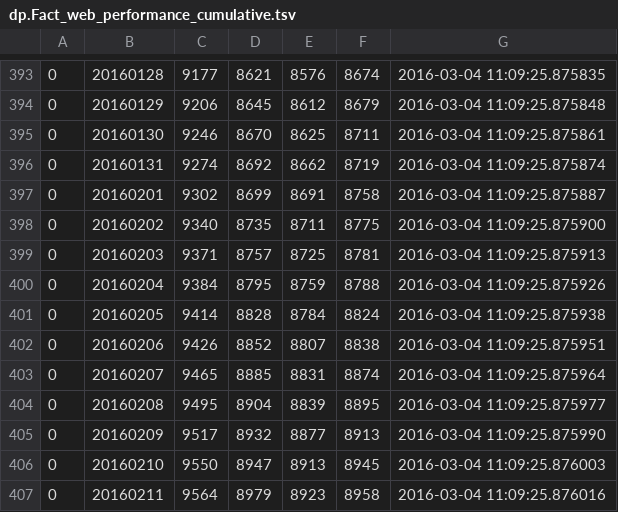
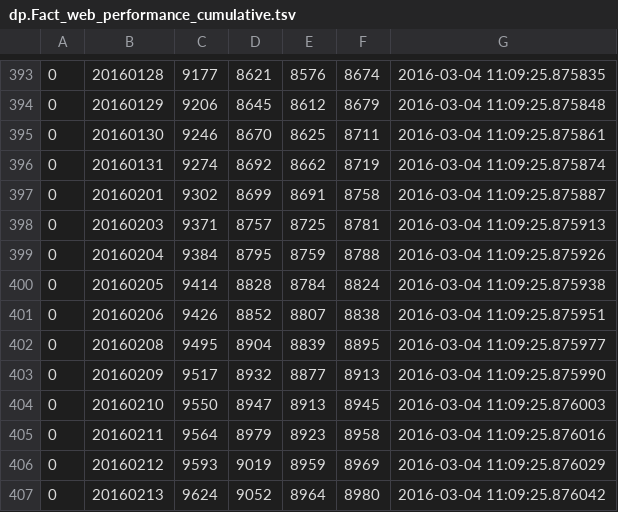
Before and after one commit to jizel/snap-im-tests, a TSV file: fake-tsv-data/web_performance/dp.Fact_web_performance_cumulative.tsv, drawn as a sheet; only a part is shown, gaps mark what is left out; the shorter side is filled out with more unchanged rows.

```diff
--- a/fake-tsv-data/web_performance/dp.Fact_web_performance_cumulative.tsv
+++ b/fake-tsv-data/web_performance/dp.Fact_web_performance_cumulative.tsv
@@ -397,3 +397,2 @@
 0	20160201	9302	8699	8691	8758	2016-03-04 11:09:25.875887
-0	20160202	9340	8735	8711	8775	2016-03-04 11:09:25.875900
 0	20160203	9371	8757	8725	8781	2016-03-04 11:09:25.875913
@@ -402,3 +401,2 @@
 0	20160206	9426	8852	8807	8838	2016-03-04 11:09:25.875951
-0	20160207	9465	8885	8831	8874	2016-03-04 11:09:25.875964
 0	20160208	9495	8904	8839	8895	2016-03-04 11:09:25.875977
```
Also changed, not shown: fake-tsv-data/web_performance/dp.Fact_web_performance.tsv.
